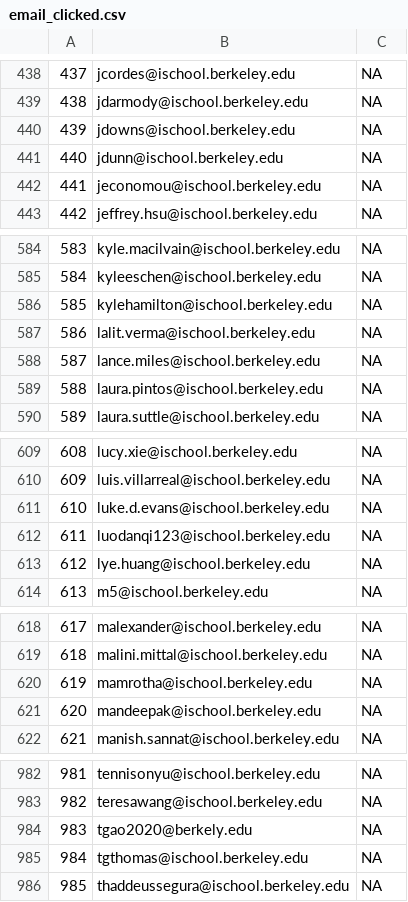
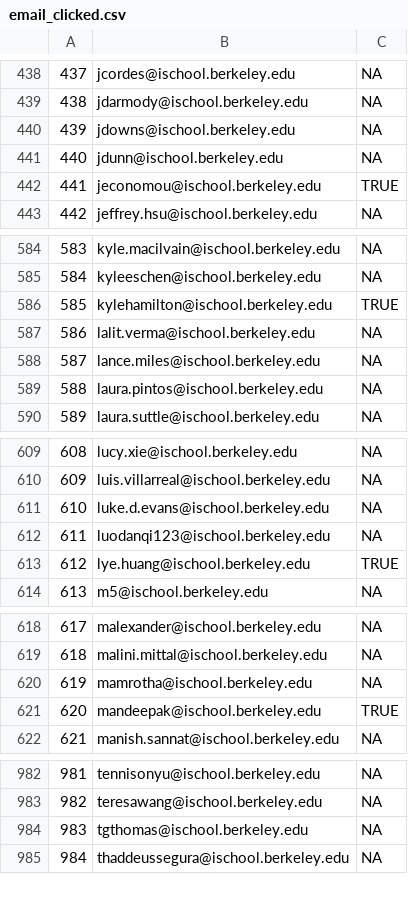
Before and after one commit to Thomas-Gao-MIDS/w241_alumni_survey, a CSV file: email_clicked.csv, drawn as a sheet; only a part is shown, gaps mark what is left out; removed rows and columns are numbered as before the commit, all else as after; the diff covers the shown part only; the diff names each change by its address in the sheet, - before the commit and + after, or states it on an @@ line.

```diff
--- a/email_clicked.csv
+++ b/email_clicked.csv
-C442: NA
+C442: TRUE
-C586: NA
+C586: TRUE
-C613: NA
+C613: TRUE
-C621: NA
+C621: TRUE
-row 984: 983 | tgao2020@berkely.edu | NA
@@ column A renumbered from row 984 down @@
```
Also changed, not shown: 1 edited cell elsewhere in this file.
